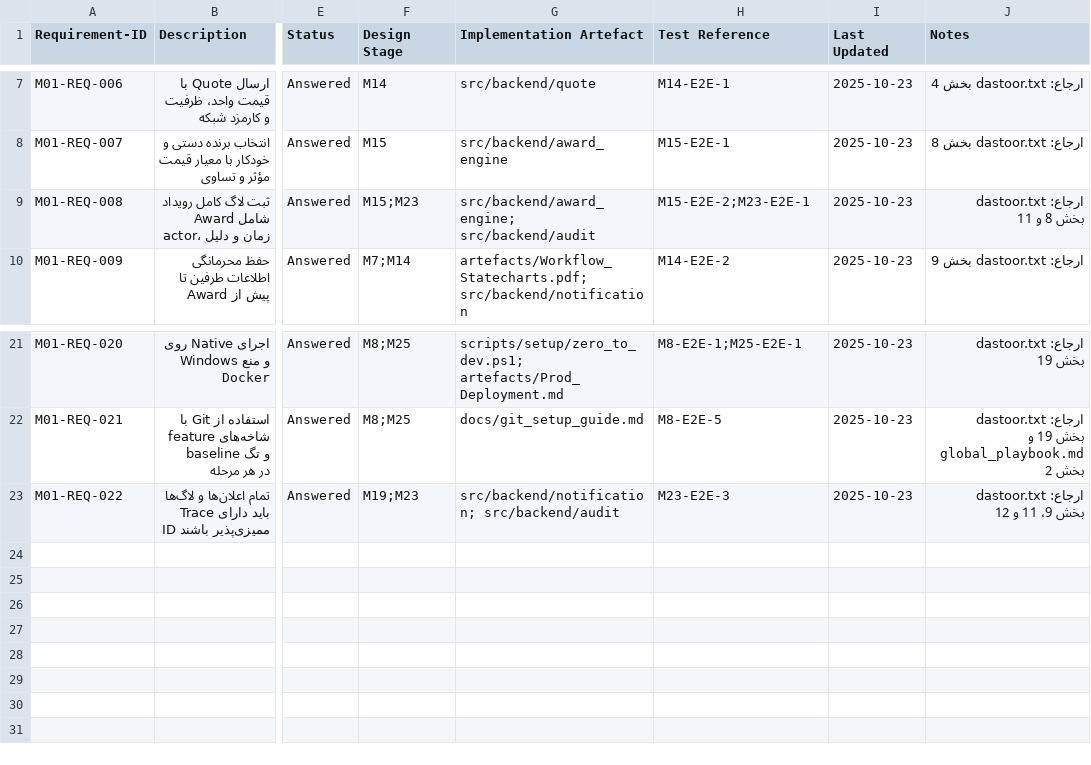
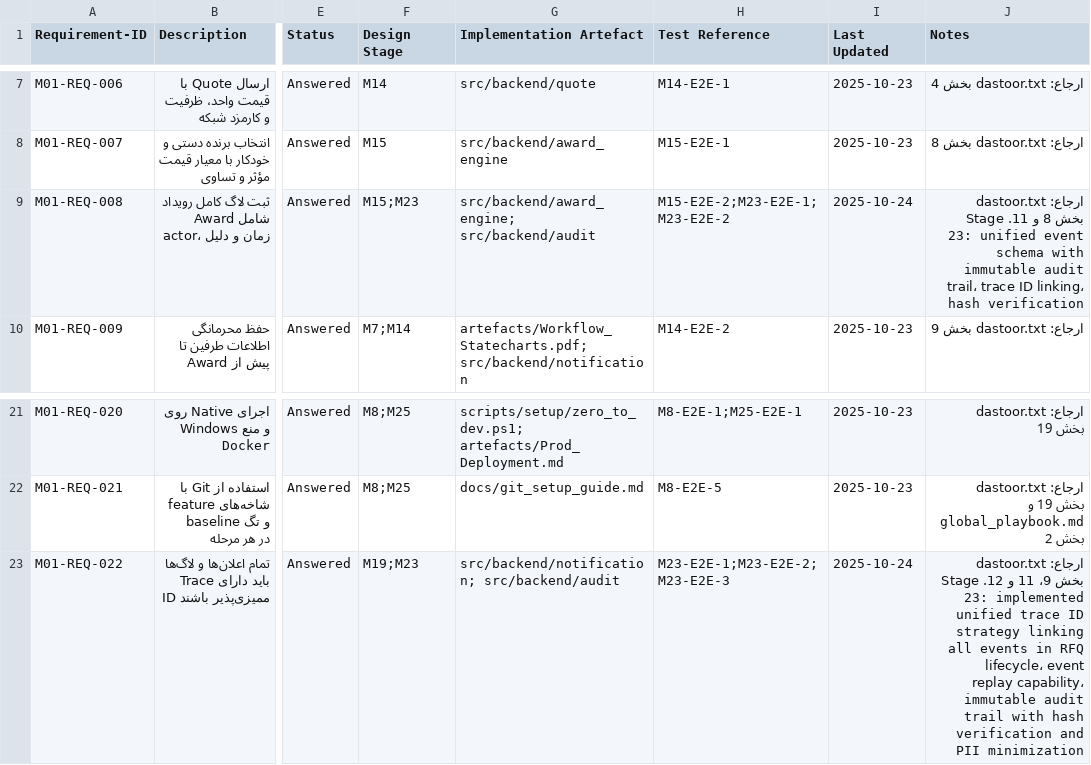
Before and after one commit to hosneyuusef-create/usdt-trading-assistant, a CSV file: artefacts/RTM_v1.1.csv, drawn as a sheet; only a part is shown, gaps mark what is left out; the diff names each change by its address in the sheet, - before the commit and + after, or states it on an @@ line.

```diff
--- a/artefacts/RTM_v1.1.csv
+++ b/artefacts/RTM_v1.1.csv
-H9 (Test Reference): M15-E2E-2;M23-E2E-1
+H9 (Test Reference): M15-E2E-2;M23-E2E-1;M23-E2E-2
-I9 (Last Updated): 2025-10-23
+I9 (Last Updated): 2025-10-24
-J9 (Notes): …8 و 11
+J9 (Notes): …8 و 11. Stage 23: unified event schema with immutable audit trail، trace ID linking، hash verification
-H23 (Test Reference): M23-E2E-3
+H23 (Test Reference): M23-E2E-1;M23-E2E-2;M23-E2E-3
-I23 (Last Updated): 2025-10-23
+I23 (Last Updated): 2025-10-24
-J23 (Notes): …11 و 12
+J23 (Notes): …11 و 12. Stage 23: implemented unified trace ID strategy linking all events in RFQ lifecycle، event replay capability، immutable audit trail with hash verification and PII minimization
```
Also changed, not shown: 12 other files.
